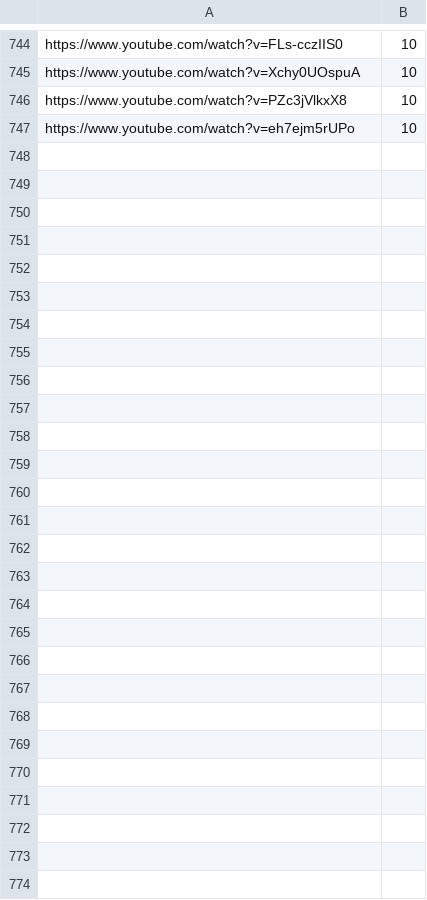
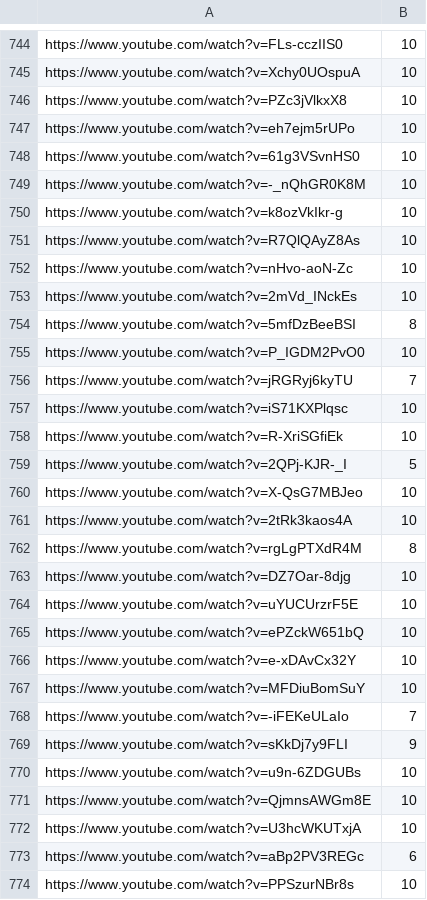
Before and after one commit to Leirach/julioprofe9001, a CSV file: memes/volumes.csv, drawn as a sheet; only a part is shown, gaps mark what is left out.

Commit message:
updated volumes

```diff
--- a/memes/volumes.csv
+++ b/memes/volumes.csv
@@ -747 +747,28 @@ https://www.youtube.com/watch?v=PZc3jVlkxX8,10
 https://www.youtube.com/watch?v=eh7ejm5rUPo,10
+https://www.youtube.com/watch?v=61g3VSvnHS0,10
+https://www.youtube.com/watch?v=-_nQhGR0K8M,10
+https://www.youtube.com/watch?v=k8ozVkIkr-g,10
+https://www.youtube.com/watch?v=R7QlQAyZ8As,10
+https://www.youtube.com/watch?v=nHvo-aoN-Zc,10
+https://www.youtube.com/watch?v=2mVd_INckEs,10
+https://www.youtube.com/watch?v=5mfDzBeeBSI,8
+https://www.youtube.com/watch?v=P_IGDM2PvO0,10
+https://www.youtube.com/watch?v=jRGRyj6kyTU,7
+https://www.youtube.com/watch?v=iS71KXPlqsc,10
+https://www.youtube.com/watch?v=R-XriSGfiEk,10
+https://www.youtube.com/watch?v=2QPj-KJR-_I,5
+https://www.youtube.com/watch?v=X-QsG7MBJeo,10
+https://www.youtube.com/watch?v=2tRk3kaos4A,10
+https://www.youtube.com/watch?v=rgLgPTXdR4M,8
+https://www.youtube.com/watch?v=DZ7Oar-8djg,10
+https://www.youtube.com/watch?v=uYUCUrzrF5E,10
+https://www.youtube.com/watch?v=ePZckW651bQ,10
+https://www.youtube.com/watch?v=e-xDAvCx32Y,10
+https://www.youtube.com/watch?v=MFDiuBomSuY,10
+https://www.youtube.com/watch?v=-iFEKeULaIo,7
+https://www.youtube.com/watch?v=sKkDj7y9FLI,9
+https://www.youtube.com/watch?v=u9n-6ZDGUBs,10
+https://www.youtube.com/watch?v=QjmnsAWGm8E,10
+https://www.youtube.com/watch?v=U3hcWKUTxjA,10
+https://www.youtube.com/watch?v=aBp2PV3REGc,6
+https://www.youtube.com/watch?v=PPSzurNBr8s,10
```
